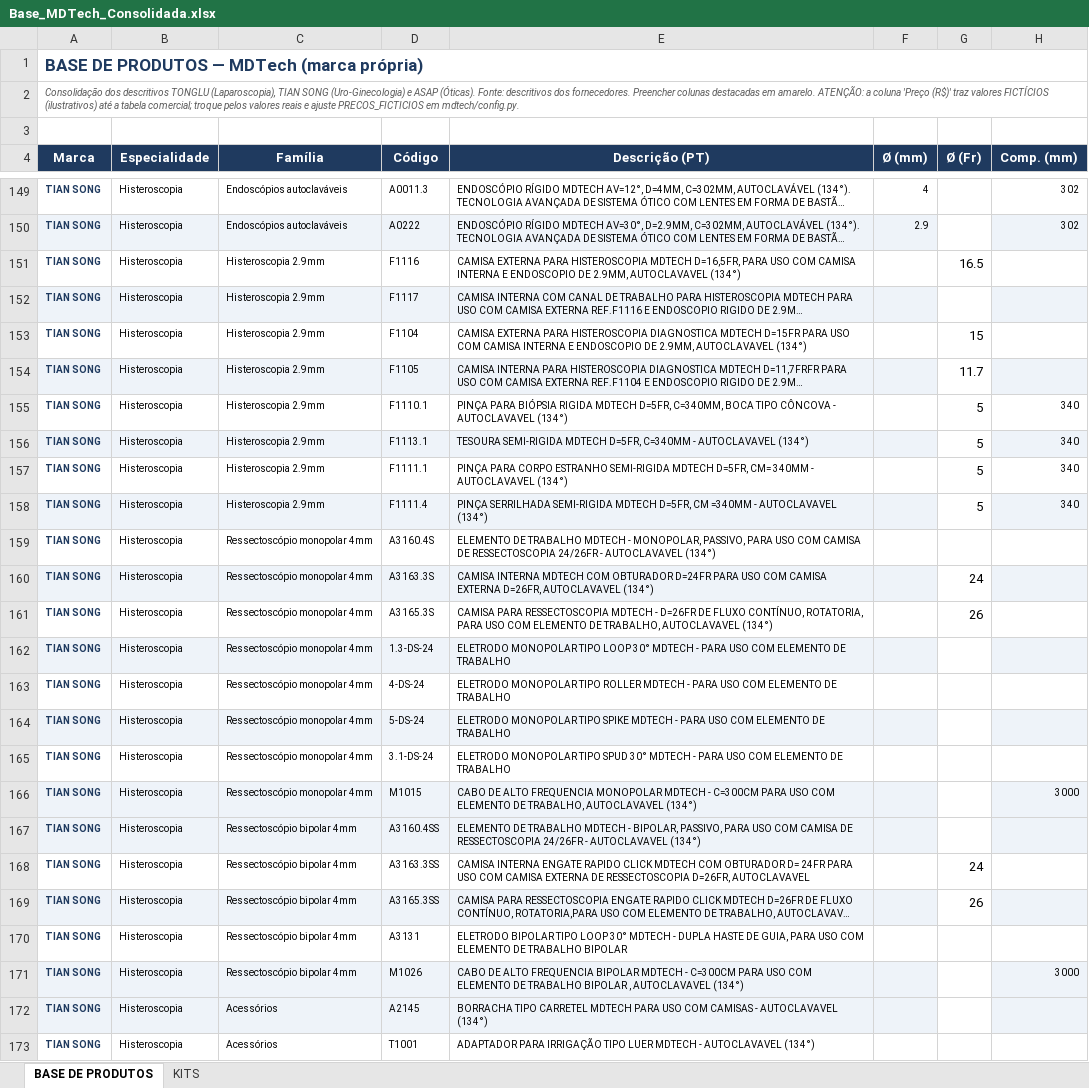
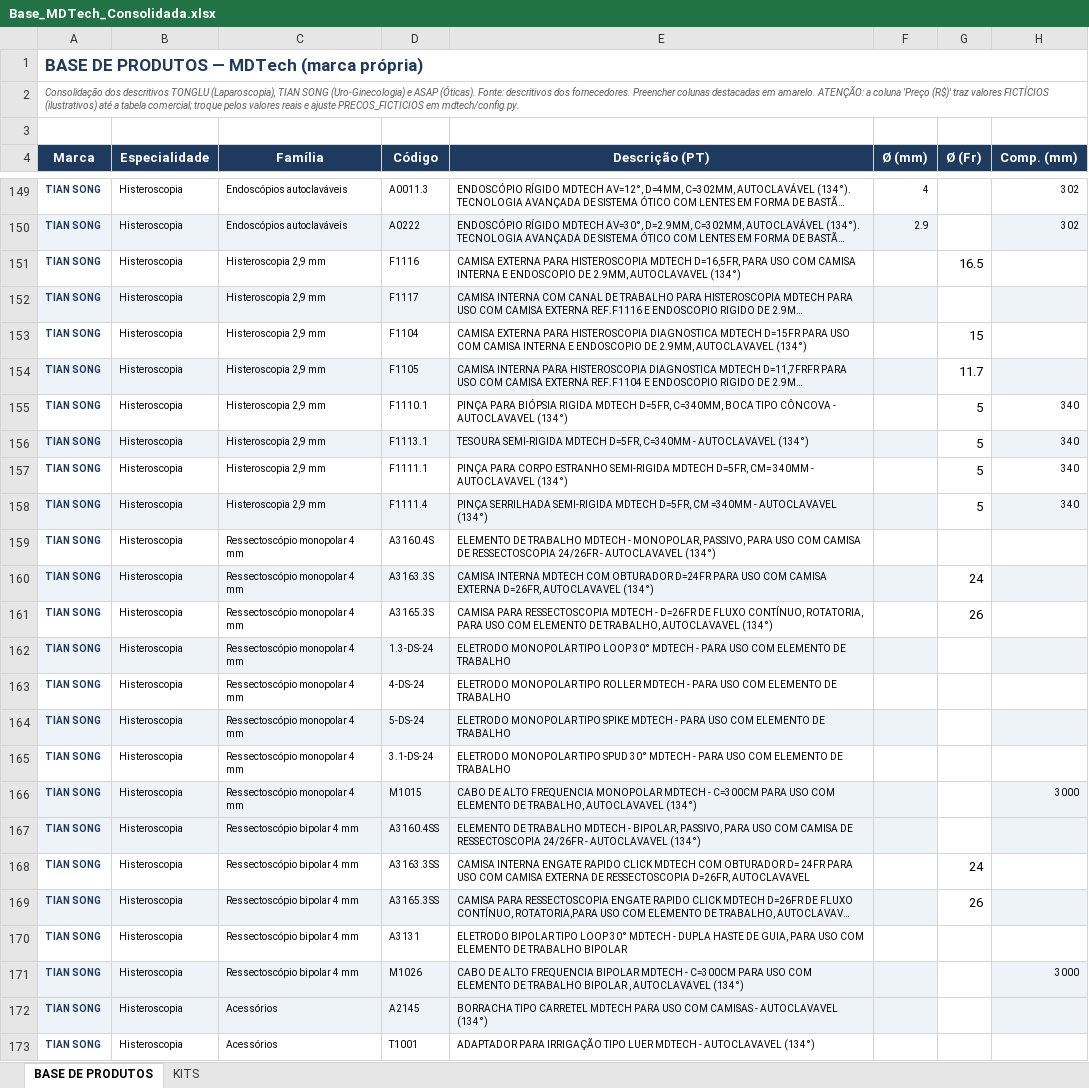
Before and after one commit to andrecanesin/catalogo-mdtech, an Excel workbook: dados/Base_MDTech_Consolidada.xlsx, sheet BASE DE PRODUTOS, drawn as a sheet; only a part is shown, gaps mark what is left out; long unchanged cells end in …; values as stored, in another font and other column widths than the file's, no borders; the diff covers the shown part only; the diff names each change by its address in the sheet, - before the commit and + after, or states it on an @@ line.

```diff
--- a/dados/Base_MDTech_Consolidada.xlsx (sheet BASE DE PRODUTOS)
+++ b/dados/Base_MDTech_Consolidada.xlsx (sheet BASE DE PRODUTOS)
-C151:C158 (Família): Histeroscopia 2.9mm
+C151:C158 (Família): Histeroscopia 2,9 mm
-C159:C166 (Família): Ressectoscópio monopolar 4mm
+C159:C166 (Família): Ressectoscópio monopolar 4 mm
-C167:C171 (Família): Ressectoscópio bipolar 4mm
+C167:C171 (Família): Ressectoscópio bipolar 4 mm
```
Also changed, not shown: 20 edited cells elsewhere in this sheet, 3 other files.
